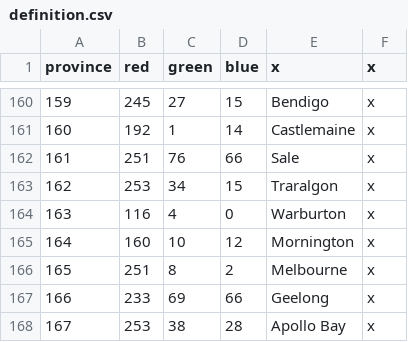
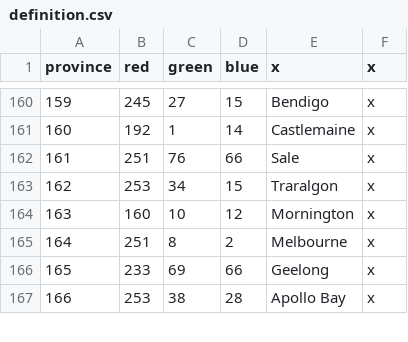
Before and after one commit to Spirintus/ate-down-under, a CSV file: atedu/map/definition.csv, drawn as a sheet; only a part is shown, gaps mark what is left out; removed rows and columns are numbered as before the commit, all else as after; the diff names each change by its address in the sheet, - before the commit and + after, or states it on an @@ line.

```diff
--- a/atedu/map/definition.csv
+++ b/atedu/map/definition.csv
-row 164: 163 | 116 | 4 | 0 | Warburton | x
@@ column A (province) renumbered from row 164 down @@
```
Also changed, not shown: atedu/localisation/cultures.csv, atedu/localisation/provinces.csv, 35 other files.
